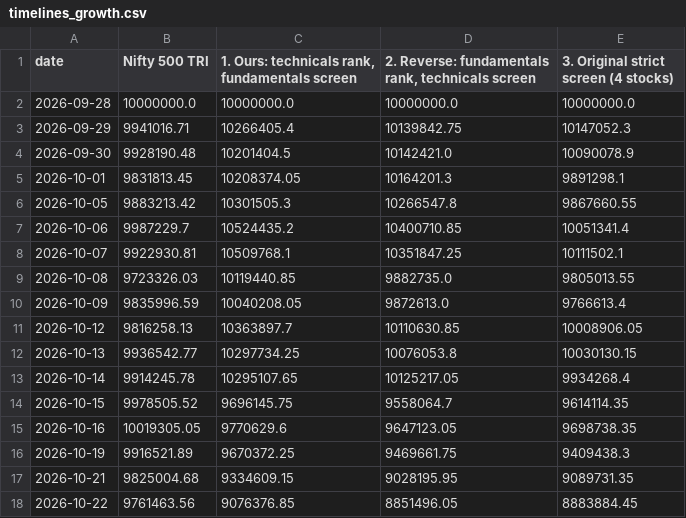
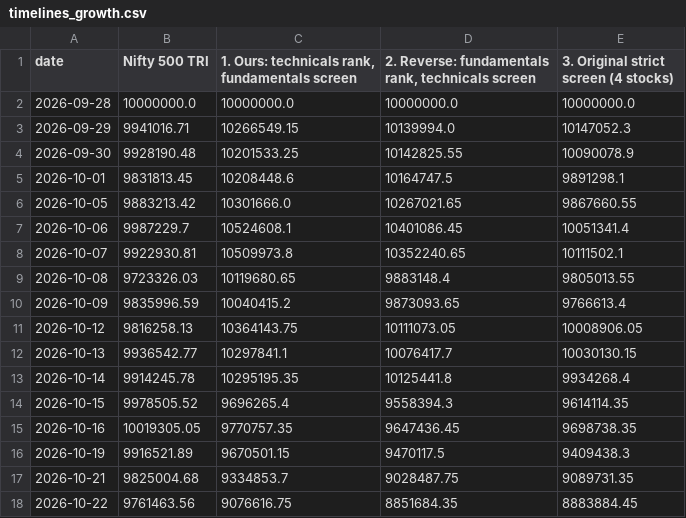
Before and after one commit to shambo1597-afk/capex-infra-portfolio, a CSV file: output/timelines_growth.csv, drawn as a sheet; only a part is shown; the diff covers the shown part only.

```diff
--- a/output/timelines_growth.csv
+++ b/output/timelines_growth.csv
@@ -2,17 +2,17 @@ date,Nifty 500 TRI,"1. Ours: technicals rank, fundamentals screen","2. Reverse:
 2026-09-28,10000000.0,10000000.0,10000000.0,10000000.0
-2026-09-29,9941016.71,10266405.4,10139842.75,10147052.3
-2026-09-30,9928190.48,10201404.5,10142421.0,10090078.9
-2026-10-01,9831813.45,10208374.05,10164201.3,9891298.1
-2026-10-05,9883213.42,10301505.3,10266547.8,9867660.55
-2026-10-06,9987229.7,10524435.2,10400710.85,10051341.4
-2026-10-07,9922930.81,10509768.1,10351847.25,10111502.1
-2026-10-08,9723326.03,10119440.85,9882735.0,9805013.55
-2026-10-09,9835996.59,10040208.05,9872613.0,9766613.4
-2026-10-12,9816258.13,10363897.7,10110630.85,10008906.05
-2026-10-13,9936542.77,10297734.25,10076053.8,10030130.15
-2026-10-14,9914245.78,10295107.65,10125217.05,9934268.4
-2026-10-15,9978505.52,9696145.75,9558064.7,9614114.35
-2026-10-16,10019305.05,9770629.6,9647123.05,9698738.35
-2026-10-19,9916521.89,9670372.25,9469661.75,9409438.3
-2026-10-21,9825004.68,9334609.15,9028195.95,9089731.35
-2026-10-22,9761463.56,9076376.85,8851496.05,8883884.45
+2026-09-29,9941016.71,10266549.15,10139994.0,10147052.3
+2026-09-30,9928190.48,10201533.25,10142825.55,10090078.9
+2026-10-01,9831813.45,10208448.6,10164747.5,9891298.1
+2026-10-05,9883213.42,10301666.0,10267021.65,9867660.55
+2026-10-06,9987229.7,10524608.1,10401086.45,10051341.4
+2026-10-07,9922930.81,10509973.8,10352240.65,10111502.1
+2026-10-08,9723326.03,10119680.65,9883148.4,9805013.55
+2026-10-09,9835996.59,10040415.2,9873093.65,9766613.4
+2026-10-12,9816258.13,10364143.75,10111073.05,10008906.05
+2026-10-13,9936542.77,10297841.1,10076417.7,10030130.15
+2026-10-14,9914245.78,10295195.35,10125441.8,9934268.4
+2026-10-15,9978505.52,9696265.4,9558394.3,9614114.35
+2026-10-16,10019305.05,9770757.35,9647436.45,9698738.35
+2026-10-19,9916521.89,9670501.15,9470117.5,9409438.3
+2026-10-21,9825004.68,9334853.7,9028487.75,9089731.35
+2026-10-22,9761463.56,9076616.75,8851684.35,8883884.45
```
Also changed, not shown: 2 added rows and 42 edited cells elsewhere in this file, output/capital_goods_full_screen.csv, output/hedge_put_candidates.csv, 57 other files.
